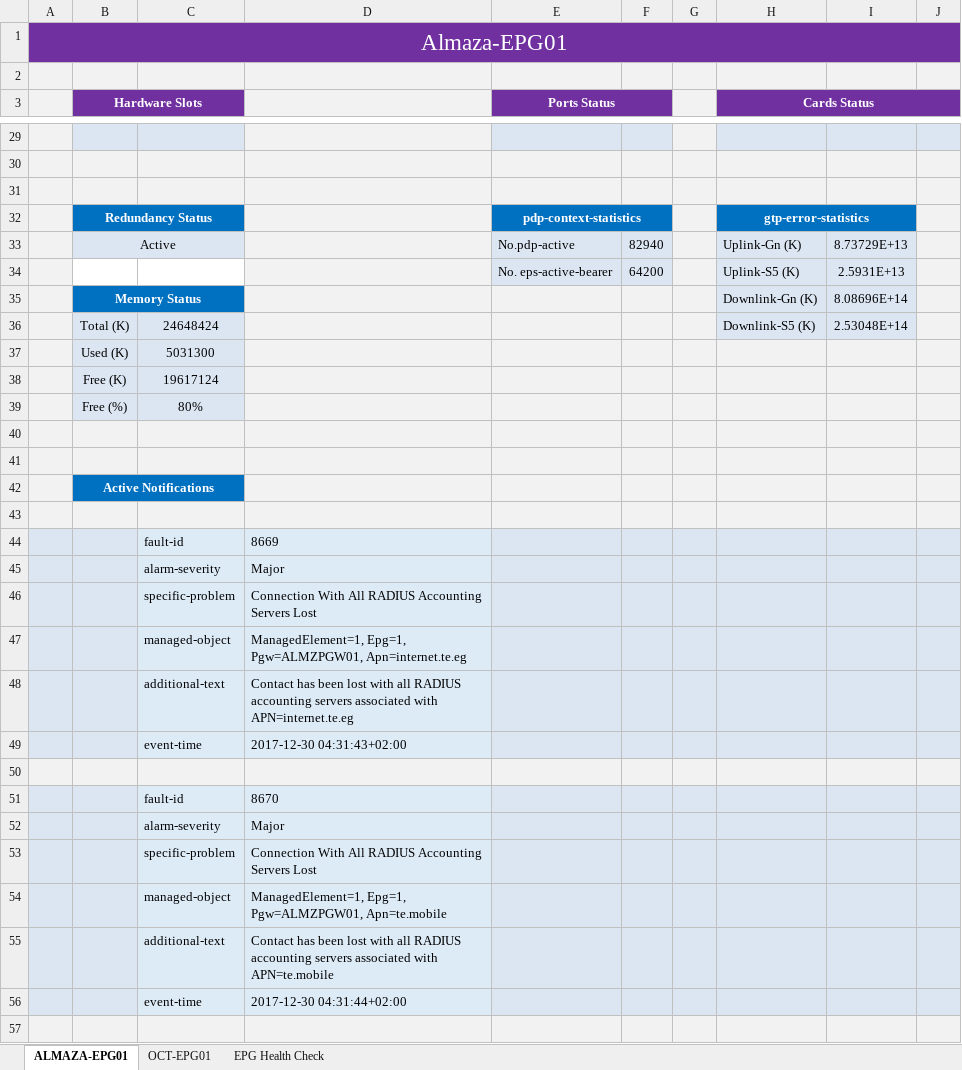
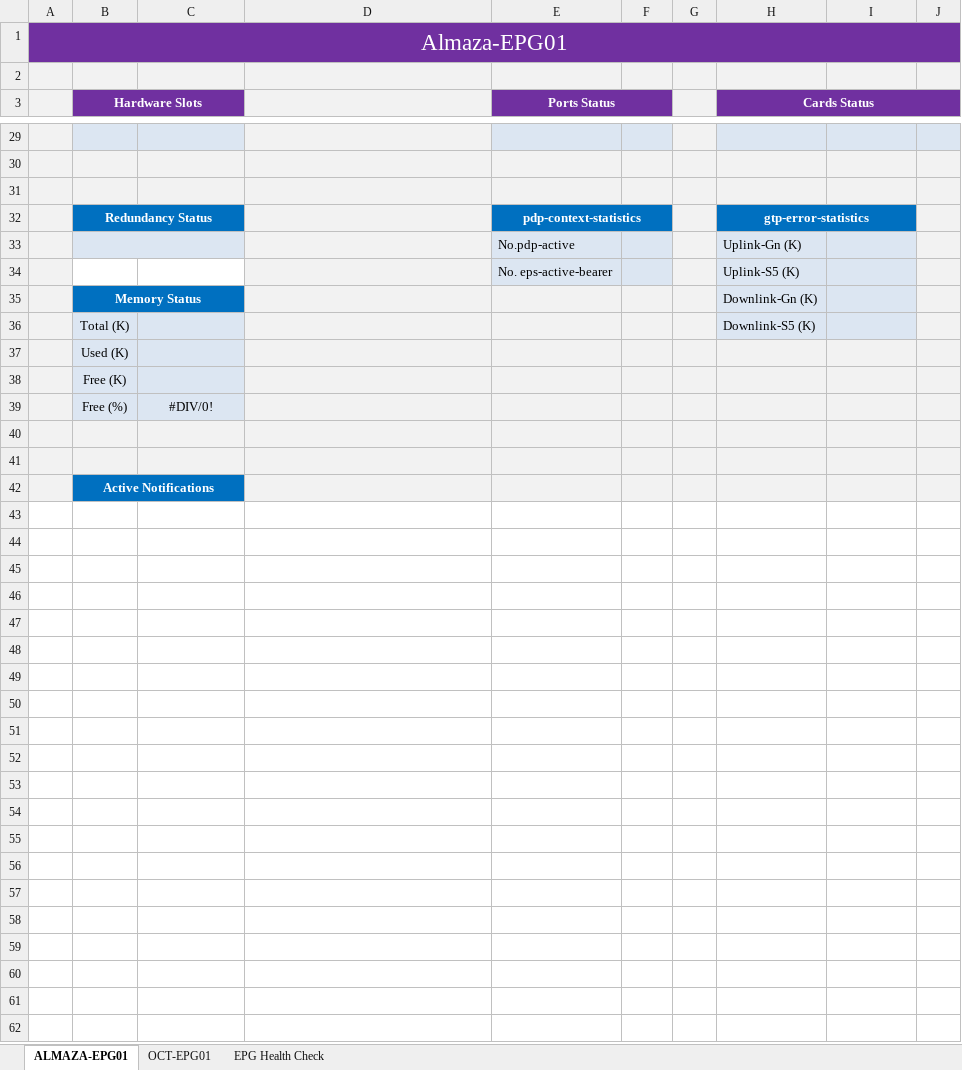
Before and after one commit to Ma7amed/EPC_Report, an Excel workbook: res/IPWork_EPG_report.xlsx, sheet ALMAZA-EPG01, drawn as a sheet; only a part is shown, gaps mark what is left out; values as stored, in another font and other column widths than the file's, no borders; charts and pictures not drawn; removed rows and columns are numbered as before the commit, all else as after; the diff covers the shown part only; the diff names each change by its address in the sheet, - before the commit and + after, or states it on an @@ line.

```diff
--- a/res/IPWork_EPG_report.xlsx (sheet ALMAZA-EPG01)
+++ b/res/IPWork_EPG_report.xlsx (sheet ALMAZA-EPG01)
-row 33:  | Active |  |  | No.pdp-active | 82940 |  | Uplink-Gn (K) | 8.73729E+13
-row 34:  |  |  |  | No. eps-active-bearer | 64200 |  | Uplink-S5 (K) | 2.5931E+13
+row 33:  |  |  |  | No.pdp-active |  |  | Uplink-Gn (K)
+row 34:  |  |  |  | No. eps-active-bearer |  |  | Uplink-S5 (K)
-I35: 8.08696E+14
+I35: (empty)
-C36: 24648424
+C36: (empty)
-I36: 2.53048E+14
+I36: (empty)
-C37: 5031300
+C37: (empty)
-C38: 19617124
+C38: (empty)
-C39: 80%
+C39: #DIV/0!
-row 43: (empty)
-row 44:  |  | fault-id | 8669
-row 45:  |  | alarm-severity | Major
-row 46:  |  | specific-problem | Connection With All RADIUS Accounting Servers Lost
-row 47:  |  | managed-object | ManagedElement=1, Epg=1, Pgw=ALMZPGW01, Apn=internet.te.eg
-row 48:  |  | additional-text | Contact has been lost with all RADIUS accounting servers associated with APN=internet.te.eg
-row 49:  |  | event-time | 2017-12-30 04:31:43+02:00
-row 50: (empty)
-row 51:  |  | fault-id | 8670
-row 52:  |  | alarm-severity | Major
-row 53:  |  | specific-problem | Connection With All RADIUS Accounting Servers Lost
-row 54:  |  | managed-object | ManagedElement=1, Epg=1, Pgw=ALMZPGW01, Apn=te.mobile
-row 55:  |  | additional-text | Contact has been lost with all RADIUS accounting servers associated with APN=te.mobile
-row 56:  |  | event-time | 2017-12-30 04:31:44+02:00
-row 57: (empty)
```
Also changed, not shown: 6 removed rows and 91 edited cells elsewhere in this sheet, sheet OCT-EPG01, charts or pictures, 4 other files.
